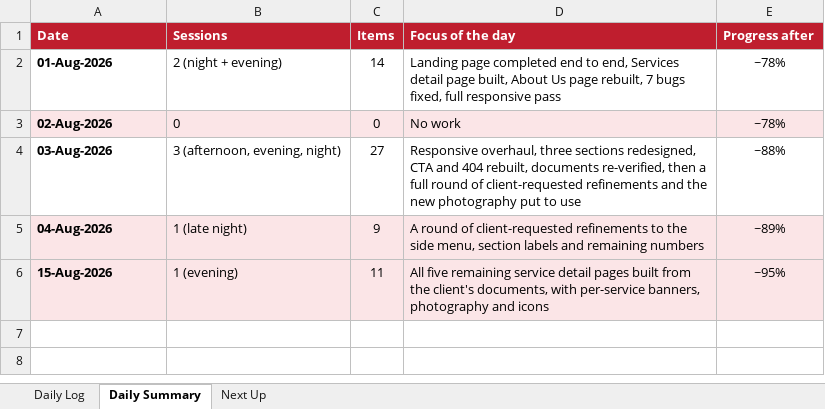
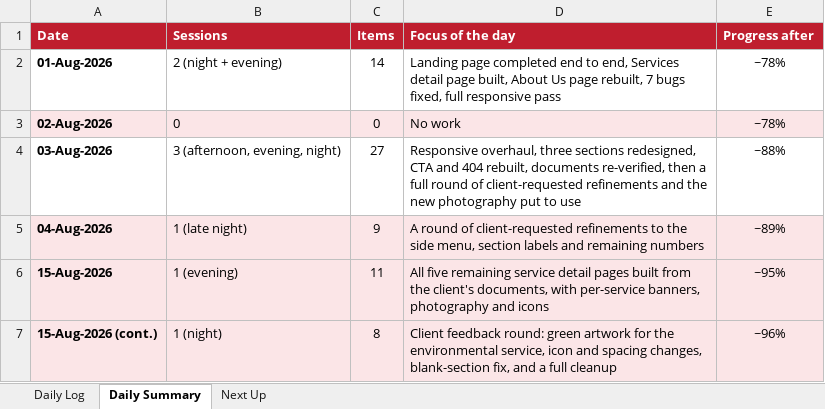
Before and after one commit to msohaiilkz/enpro, an Excel workbook: Enpro-Daily-Work-Log.xlsx, sheet Daily Summary, drawn as a sheet; values as stored, in another font and other column widths than the file's, no borders; the diff names each change by its address in the sheet, - before the commit and + after, or states it on an @@ line.

Commit message:
Update daily work log

```diff
--- a/Enpro-Daily-Work-Log.xlsx (sheet Daily Summary)
+++ b/Enpro-Daily-Work-Log.xlsx (sheet Daily Summary)
+row 7: 15-Aug-2026 (cont.) | 1 (night) | 8 | Client feedback round: green artwork for the environmental service, icon and spacing changes, blank-section fix, and a full cleanup | ~96%
```
Also changed, not shown: sheet Daily Log.
